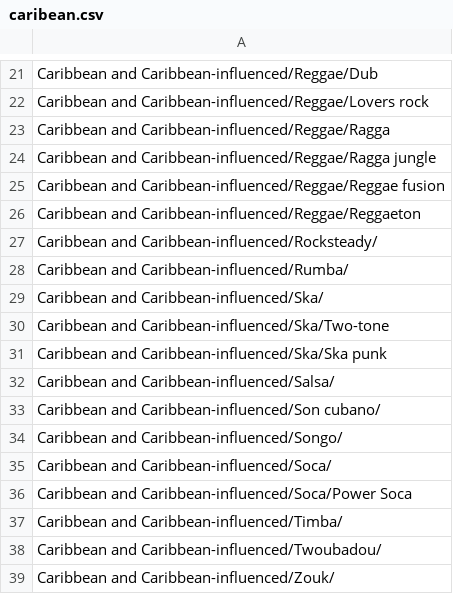
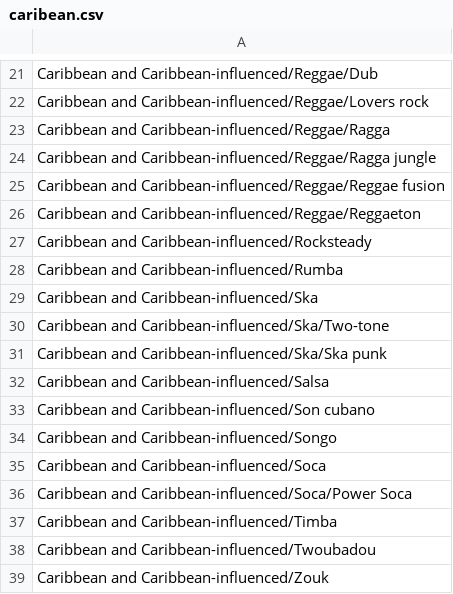
Before and after one commit to michaelyipchen/data-viz, a CSV file: tsv/caribean.csv, drawn as a sheet; only a part is shown, gaps mark what is left out; the diff covers the shown part only.

```diff
--- a/tsv/caribean.csv
+++ b/tsv/caribean.csv
@@ -26,14 +26,14 @@ Caribbean and Caribbean-influenced/Reggae/Reggae fusion
 Caribbean and Caribbean-influenced/Reggae/Reggaeton
-Caribbean and Caribbean-influenced/Rocksteady/
-Caribbean and Caribbean-influenced/Rumba/
-Caribbean and Caribbean-influenced/Ska/
+Caribbean and Caribbean-influenced/Rocksteady
+Caribbean and Caribbean-influenced/Rumba
+Caribbean and Caribbean-influenced/Ska
 Caribbean and Caribbean-influenced/Ska/Two-tone
 Caribbean and Caribbean-influenced/Ska/Ska punk
-Caribbean and Caribbean-influenced/Salsa/
-Caribbean and Caribbean-influenced/Son cubano/
-Caribbean and Caribbean-influenced/Songo/
-Caribbean and Caribbean-influenced/Soca/
+Caribbean and Caribbean-influenced/Salsa
+Caribbean and Caribbean-influenced/Son cubano
+Caribbean and Caribbean-influenced/Songo
+Caribbean and Caribbean-influenced/Soca
 Caribbean and Caribbean-influenced/Soca/Power Soca
-Caribbean and Caribbean-influenced/Timba/
-Caribbean and Caribbean-influenced/Twoubadou/
-Caribbean and Caribbean-influenced/Zouk/
+Caribbean and Caribbean-influenced/Timba
+Caribbean and Caribbean-influenced/Twoubadou
+Caribbean and Caribbean-influenced/Zouk
```
Also changed, not shown: 17 edited cells elsewhere in this file, tsv/country.csv, tsv/hip-hop.csv, 15 other files.
